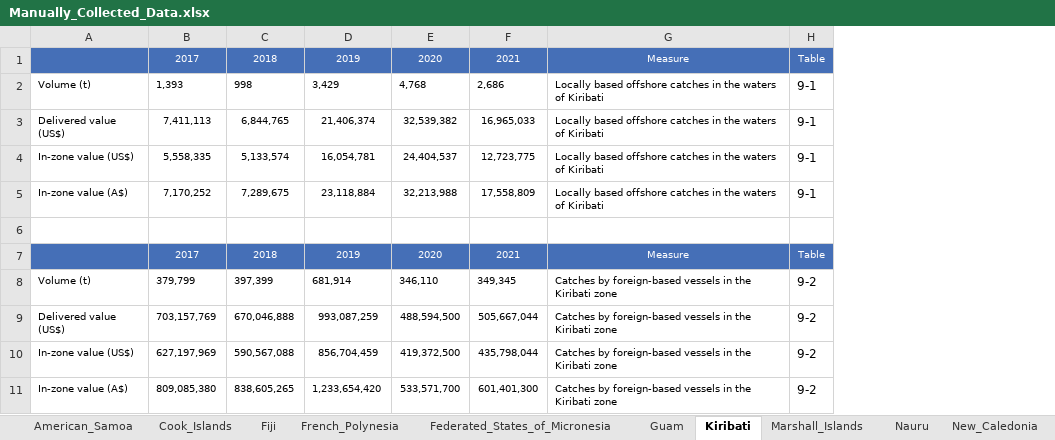
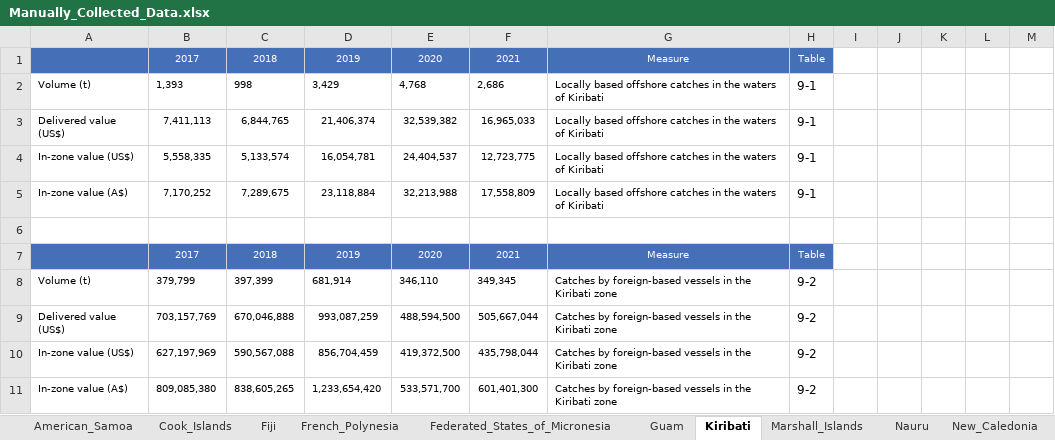
Before and after one commit to PacificCommunity/Benefish_Data_Collection, an Excel workbook: Data_Raw/Manually_Collected_Data.xlsx, sheet Kiribati, drawn as a sheet; only a part is shown; values as stored, in another font and other column widths than the file's, no borders; the diff covers the shown part only; the diff names each change by its address in the sheet, - before the commit and + after, or states it on an @@ line.

```diff
--- a/Data_Raw/Manually_Collected_Data.xlsx (sheet Kiribati)
+++ b/Data_Raw/Manually_Collected_Data.xlsx (sheet Kiribati)
+column I, empty
+column J, empty
+column K, empty
+column L, empty
+column M, empty
```
Also changed, not shown: 46 added rows elsewhere in this sheet, sheet Nauru, sheet Marshall_Islands, 10 other files.
